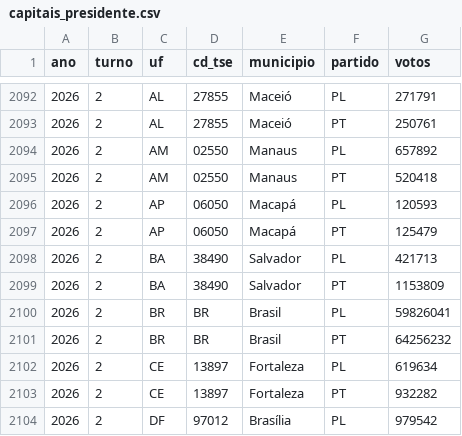
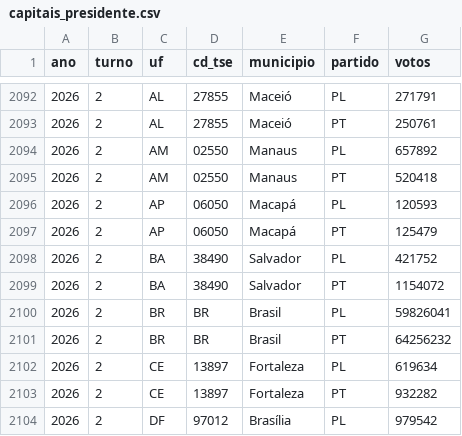
Before and after one commit to arrualuiz/noite-da-apuracao-2, a CSV file: dados/historico/capitais_presidente.csv, drawn as a sheet; only a part is shown, gaps mark what is left out.

```diff
--- a/dados/historico/capitais_presidente.csv
+++ b/dados/historico/capitais_presidente.csv
@@ -2097,4 +2097,4 @@ ano,turno,uf,cd_tse,municipio,partido,votos
 2026,2,AP,06050,Macapá,PT,125479
-2026,2,BA,38490,Salvador,PL,421713
-2026,2,BA,38490,Salvador,PT,1153809
+2026,2,BA,38490,Salvador,PL,421752
+2026,2,BA,38490,Salvador,PT,1154072
 2026,2,BR,BR,Brasil,PL,59826041
```
Also changed, not shown: dados/abstencao_municipios.csv, dados/crescimento.csv, 5 other files.
